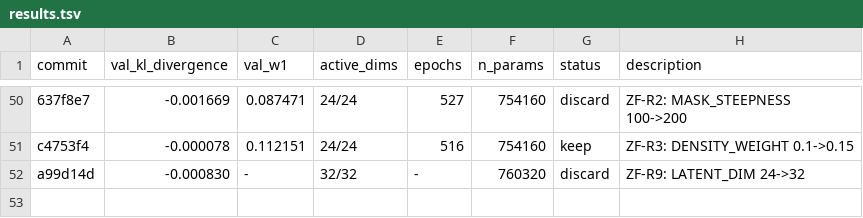
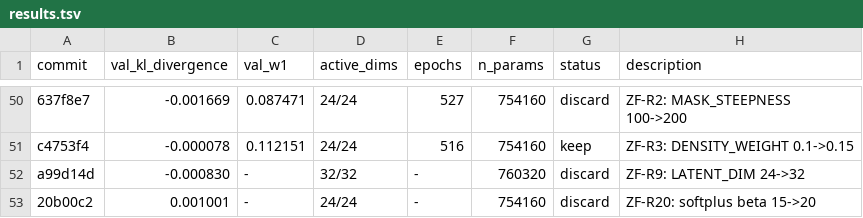
Before and after one commit to y-doctor/distribution-vae, a TSV file: autoresearch/results.tsv, drawn as a sheet; only a part is shown, gaps mark what is left out; the diff names each change by its address in the sheet, - before the commit and + after, or states it on an @@ line.

```diff
--- a/autoresearch/results.tsv
+++ b/autoresearch/results.tsv
+row 53: 20b00c2 | 0.001001 | - | 24/24 | - | 754160 | discard | ZF-R20: softplus beta 15->20
```
Also changed, not shown: 1 other file.
